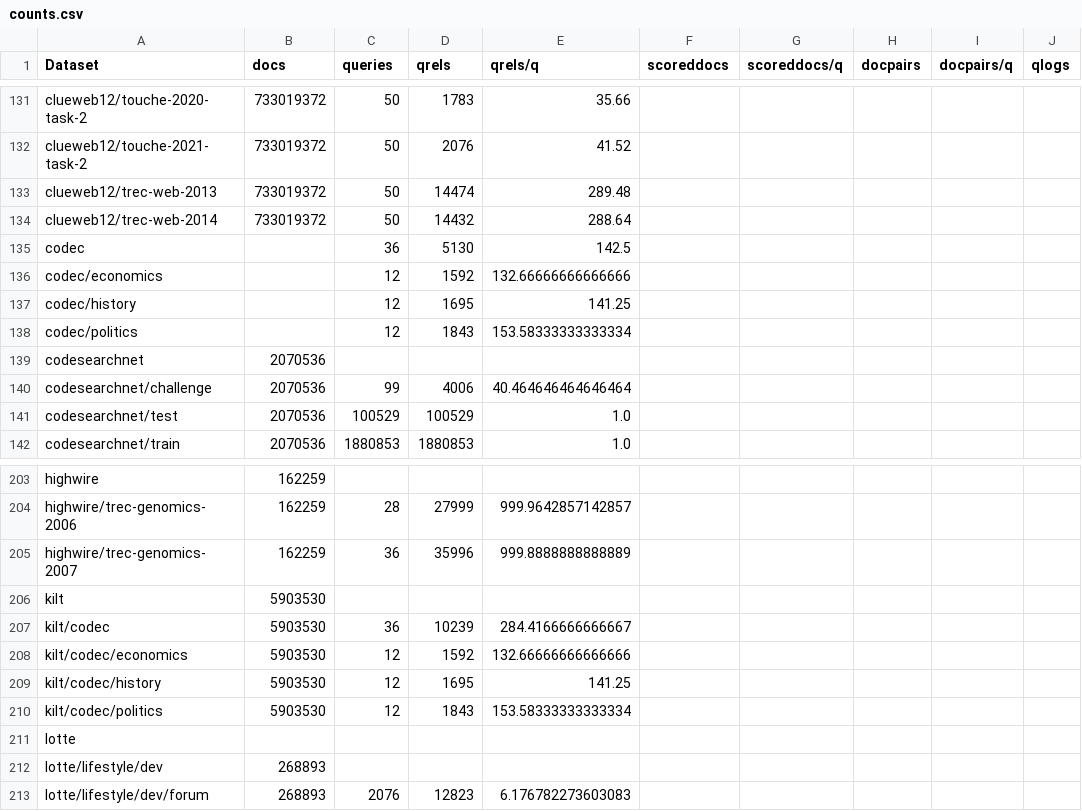
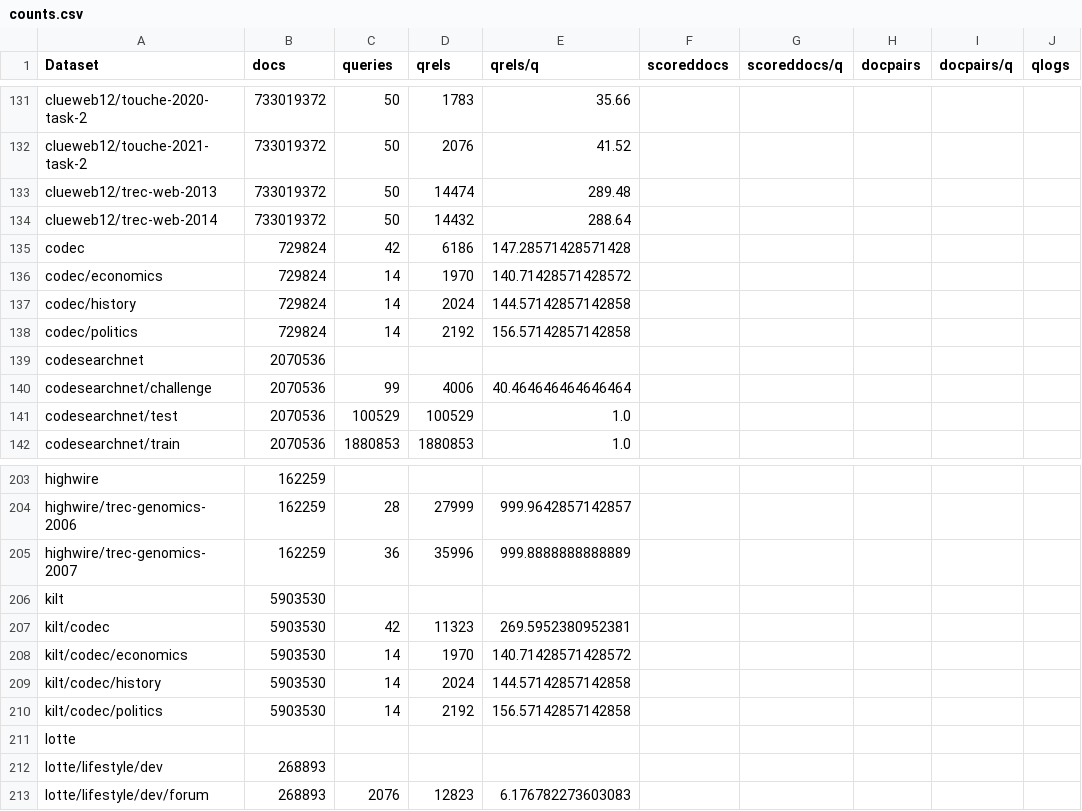
Before and after one commit to seanmacavaney/ir-datasets.com, a CSV file: docs/master/counts.csv (was docs/v0.5.1/counts.csv), drawn as a sheet; only a part is shown, gaps mark what is left out.

Commit message:
changes corresponding with https://github.com/allenai/ir_datasets/pull/192

```diff
--- a/docs/v0.5.1/counts.csv
+++ b/docs/master/counts.csv
@@ -134,6 +134,6 @@ clueweb12/trec-web-2013,733019372,50,14474,289.48,,,,,
 clueweb12/trec-web-2014,733019372,50,14432,288.64,,,,,
-codec,,36,5130,142.5,,,,,
-codec/economics,,12,1592,132.66666666666666,,,,,
-codec/history,,12,1695,141.25,,,,,
-codec/politics,,12,1843,153.58333333333334,,,,,
+codec,729824,42,6186,147.28571428571428,,,,,
+codec/economics,729824,14,1970,140.71428571428572,,,,,
+codec/history,729824,14,2024,144.57142857142858,,,,,
+codec/politics,729824,14,2192,156.57142857142858,,,,,
 codesearchnet,2070536,,,,,,,,
@@ -206,6 +206,6 @@ highwire/trec-genomics-2007,162259,36,35996,999.8888888888889,,,,,
 kilt,5903530,,,,,,,,
-kilt/codec,5903530,36,10239,284.4166666666667,,,,,
-kilt/codec/economics,5903530,12,1592,132.66666666666666,,,,,
-kilt/codec/history,5903530,12,1695,141.25,,,,,
-kilt/codec/politics,5903530,12,1843,153.58333333333334,,,,,
+kilt/codec,5903530,42,11323,269.5952380952381,,,,,
+kilt/codec/economics,5903530,14,1970,140.71428571428572,,,,,
+kilt/codec/history,5903530,14,2024,144.57142857142858,,,,,
+kilt/codec/politics,5903530,14,2192,156.57142857142858,,,,,
 lotte,,,,,,,,,
```
Also changed, not shown: 15 other files.
